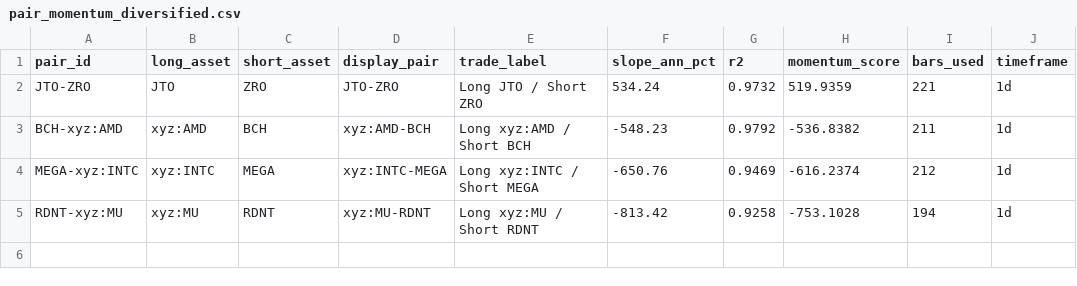
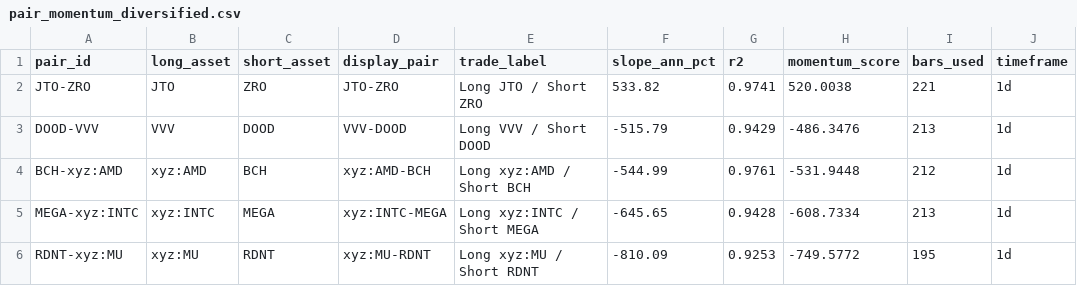
Before and after one commit to akiforge-lab/hyperliquid-momentum-scanner, a CSV file: output/pair_momentum_diversified.csv, drawn as a sheet.

```diff
--- a/output/pair_momentum_diversified.csv
+++ b/output/pair_momentum_diversified.csv
@@ -1,5 +1,6 @@
 pair_id,long_asset,short_asset,display_pair,trade_label,slope_ann_pct,r2,momentum_score,bars_used,timeframe
-JTO-ZRO,JTO,ZRO,JTO-ZRO,Long JTO / Short ZRO,534.24,0.9732,519.9359,221,1d
-BCH-xyz:AMD,xyz:AMD,BCH,xyz:AMD-BCH,Long xyz:AMD / Short BCH,-548.23,0.9792,-536.8382,211,1d
-MEGA-xyz:INTC,xyz:INTC,MEGA,xyz:INTC-MEGA,Long xyz:INTC / Short MEGA,-650.76,0.9469,-616.2374,212,1d
-RDNT-xyz:MU,xyz:MU,RDNT,xyz:MU-RDNT,Long xyz:MU / Short RDNT,-813.42,0.9258,-753.1028,194,1d
+JTO-ZRO,JTO,ZRO,JTO-ZRO,Long JTO / Short ZRO,533.82,0.9741,520.0038,221,1d
+DOOD-VVV,VVV,DOOD,VVV-DOOD,Long VVV / Short DOOD,-515.79,0.9429,-486.3476,213,1d
+BCH-xyz:AMD,xyz:AMD,BCH,xyz:AMD-BCH,Long xyz:AMD / Short BCH,-544.99,0.9761,-531.9448,212,1d
+MEGA-xyz:INTC,xyz:INTC,MEGA,xyz:INTC-MEGA,Long xyz:INTC / Short MEGA,-645.65,0.9428,-608.7334,213,1d
+RDNT-xyz:MU,xyz:MU,RDNT,xyz:MU-RDNT,Long xyz:MU / Short RDNT,-810.09,0.9253,-749.5772,195,1d
```
Also changed, not shown: output/all_rankings.csv, output/missing_symbols.csv, 8 other files.
